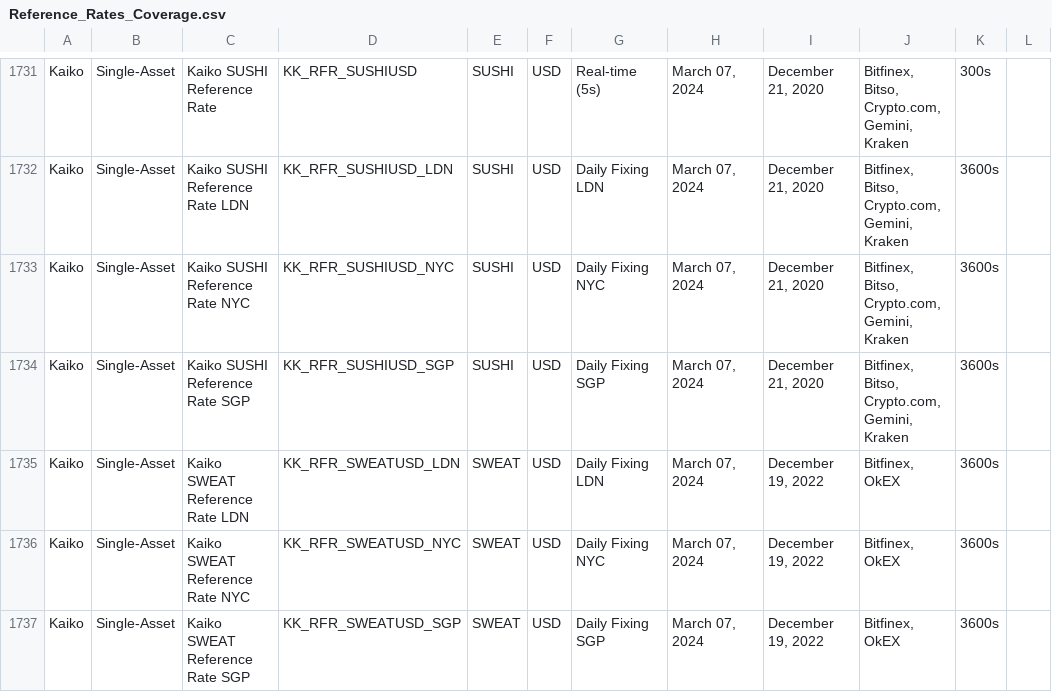
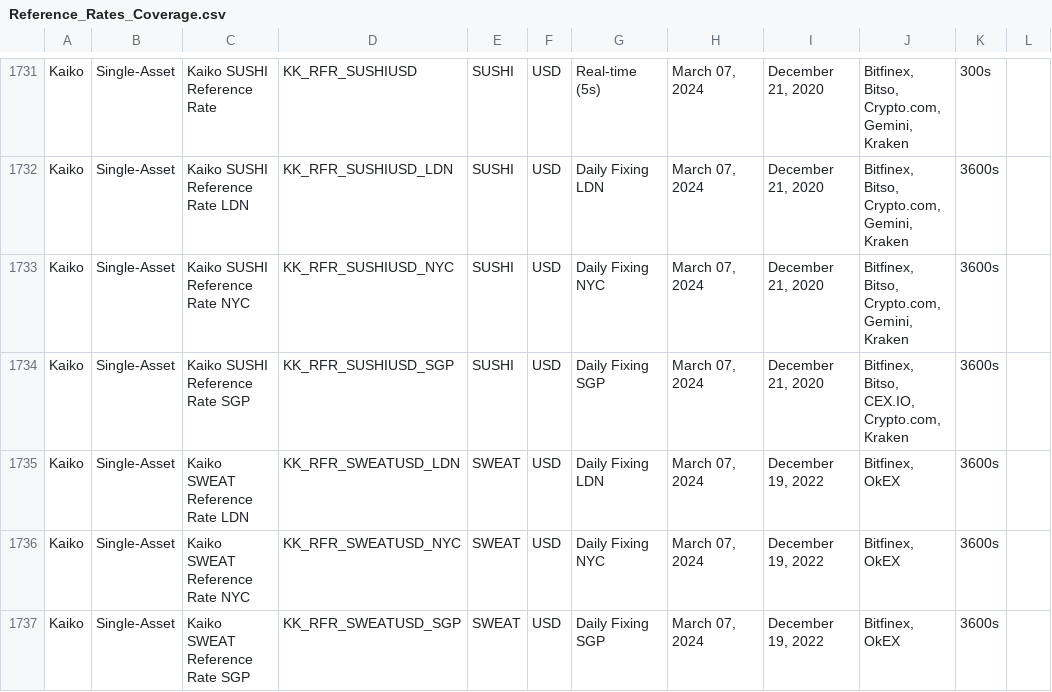
Before and after one commit to rdavill/kaiko_indices_coverage, a CSV file: Reference_Rates_Coverage.csv, drawn as a sheet; only a part is shown, gaps mark what is left out.

```diff
--- a/Reference_Rates_Coverage.csv
+++ b/Reference_Rates_Coverage.csv
@@ -1733,3 +1733,3 @@ Kaiko,Single-Asset,Kaiko SUSHI Reference Rate LDN,KK_RFR_SUSHIUSD_LDN,SUSHI,USD,
 Kaiko,Single-Asset,Kaiko SUSHI Reference Rate NYC,KK_RFR_SUSHIUSD_NYC,SUSHI,USD,Daily Fixing NYC,"March 07, 2024","December 21, 2020","Bitfinex, Bitso, Crypto.com, Gemini, Kraken",3600s,
-Kaiko,Single-Asset,Kaiko SUSHI Reference Rate SGP,KK_RFR_SUSHIUSD_SGP,SUSHI,USD,Daily Fixing SGP,"March 07, 2024","December 21, 2020","Bitfinex, Bitso, Crypto.com, Gemini, Kraken",3600s,
+Kaiko,Single-Asset,Kaiko SUSHI Reference Rate SGP,KK_RFR_SUSHIUSD_SGP,SUSHI,USD,Daily Fixing SGP,"March 07, 2024","December 21, 2020","Bitfinex, Bitso, CEX.IO, Crypto.com, Kraken",3600s,
 Kaiko,Single-Asset,Kaiko SWEAT Reference Rate LDN,KK_RFR_SWEATUSD_LDN,SWEAT,USD,Daily Fixing LDN,"March 07, 2024","December 19, 2022","Bitfinex, OkEX",3600s,
```
